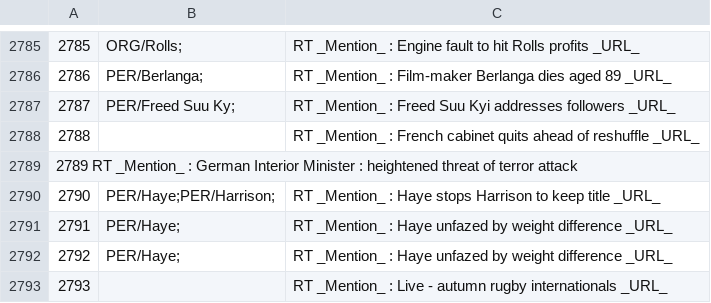
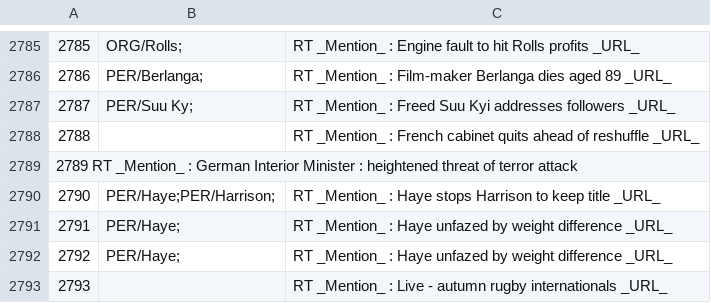
Before and after one commit to ampaeli/msm2013challengeTest, a TSV file: TweetsTrainingSetCH.tsv, drawn as a sheet; only a part is shown, gaps mark what is left out.

Commit message:
2787
2787	PER/Freed Suu Ky;	RT _Mention_ : Freed Suu Kyi addresses followers _URL_
2787	PER/Suu Ky;	RT _Mention_ : Freed Suu Kyi addresses followers _URL_

```diff
--- a/TweetsTrainingSetCH.tsv
+++ b/TweetsTrainingSetCH.tsv
@@ -2786,3 +2786,3 @@
 2786	PER/Berlanga;	RT _Mention_ : Film-maker Berlanga dies aged 89 _URL_
-2787	PER/Freed Suu Ky;	RT _Mention_ : Freed Suu Kyi addresses followers _URL_
+2787	PER/Suu Ky;	RT _Mention_ : Freed Suu Kyi addresses followers _URL_
 2788		RT _Mention_ : French cabinet quits ahead of reshuffle _URL_
```
